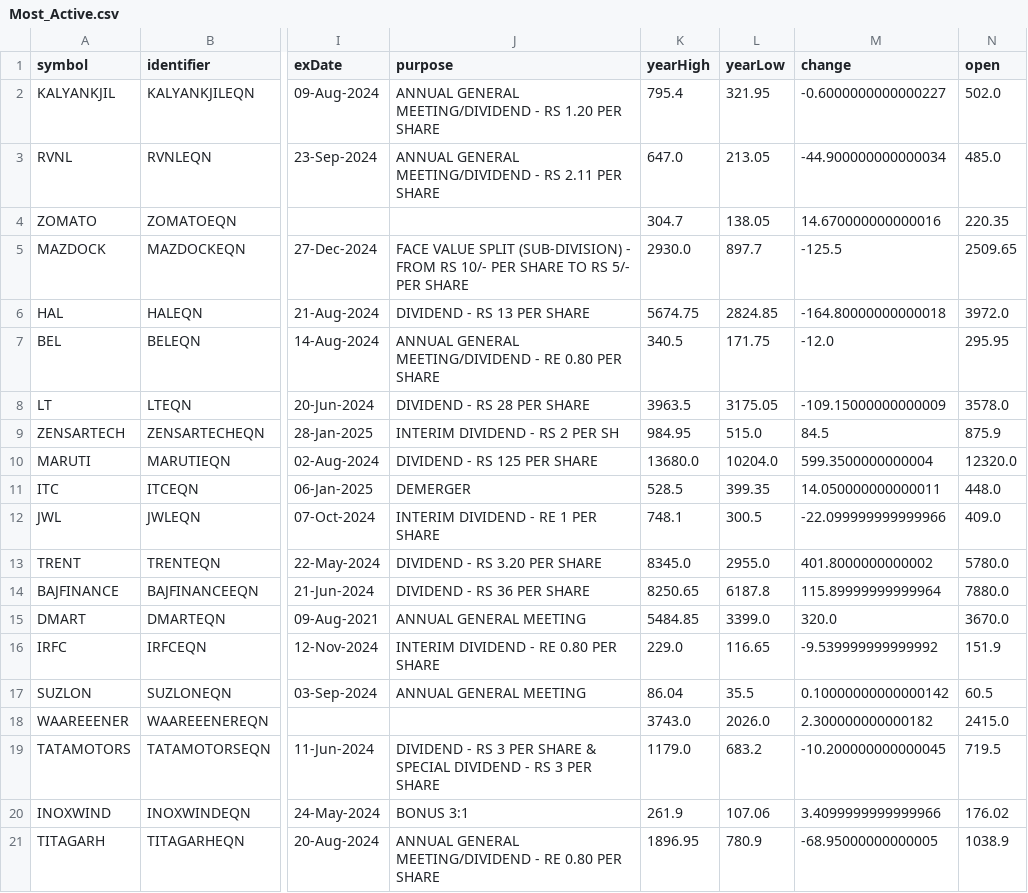
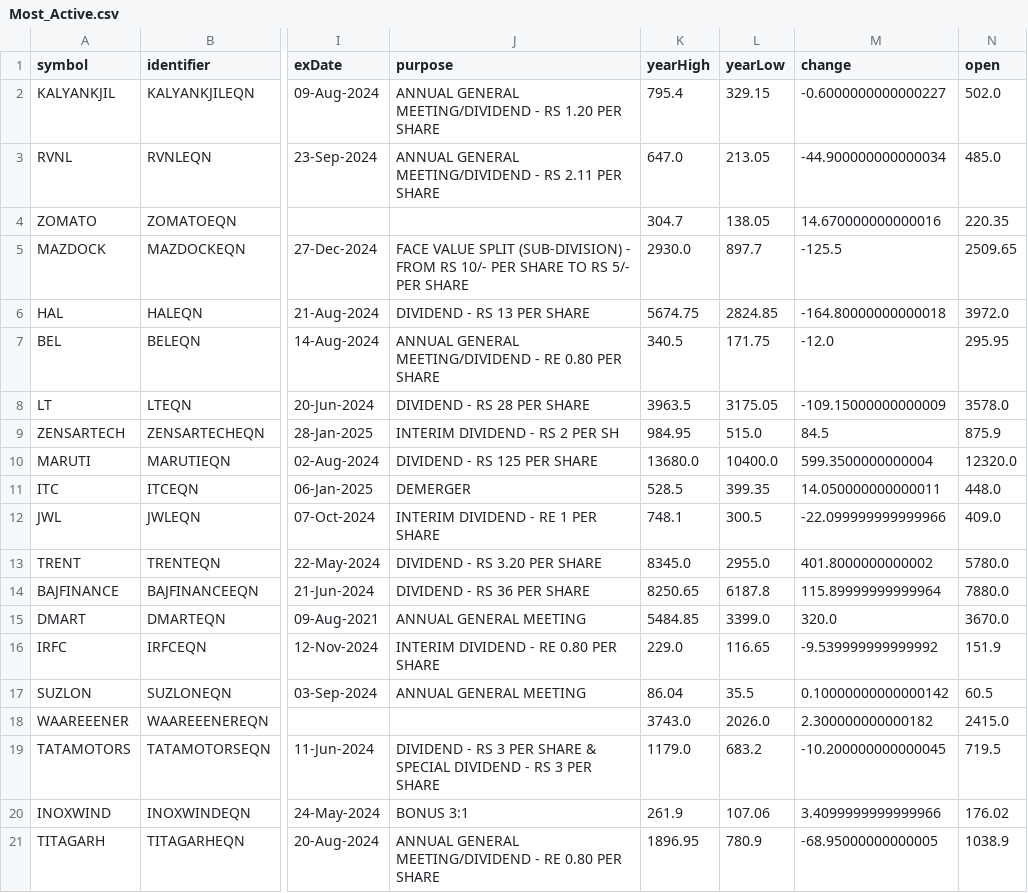
Before and after one commit to tsrajpurohit/AdvDec, a CSV file: Most_Active.csv, drawn as a sheet; only a part is shown, gaps mark what is left out; the diff names each change by its address in the sheet, - before the commit and + after, or states it on an @@ line.

```diff
--- a/Most_Active.csv
+++ b/Most_Active.csv
-L2 (yearLow): 321.95
+L2 (yearLow): 329.15
-L10 (yearLow): 10204.0
+L10 (yearLow): 10400.0
```
Also changed, not shown: advances_declines.csv.
